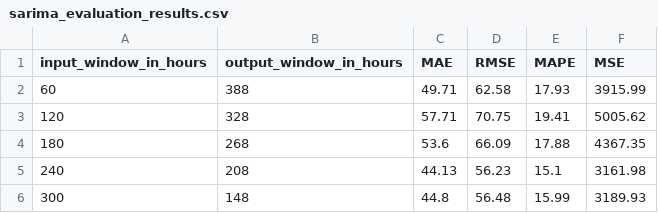
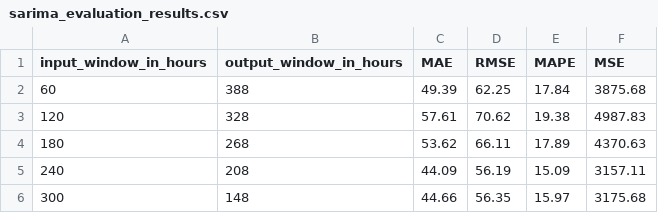
Before and after one commit to iffishells/TrafficAccidentForecasting, a CSV file: StatisticalResults/sarima_evaluation_results.csv, drawn as a sheet.

```diff
--- a/StatisticalResults/sarima_evaluation_results.csv
+++ b/StatisticalResults/sarima_evaluation_results.csv
@@ -1,6 +1,6 @@
 input_window_in_hours,output_window_in_hours,MAE,RMSE,MAPE,MSE
-60,388,49.71,62.58,17.93,3915.99
-120,328,57.71,70.75,19.41,5005.62
-180,268,53.6,66.09,17.88,4367.35
-240,208,44.13,56.23,15.1,3161.98
-300,148,44.8,56.48,15.99,3189.93
+60,388,49.39,62.25,17.84,3875.68
+120,328,57.61,70.62,19.38,4987.83
+180,268,53.62,66.11,17.89,4370.63
+240,208,44.09,56.19,15.09,3157.11
+300,148,44.66,56.35,15.97,3175.68
```
Also changed, not shown: 47 other files.
